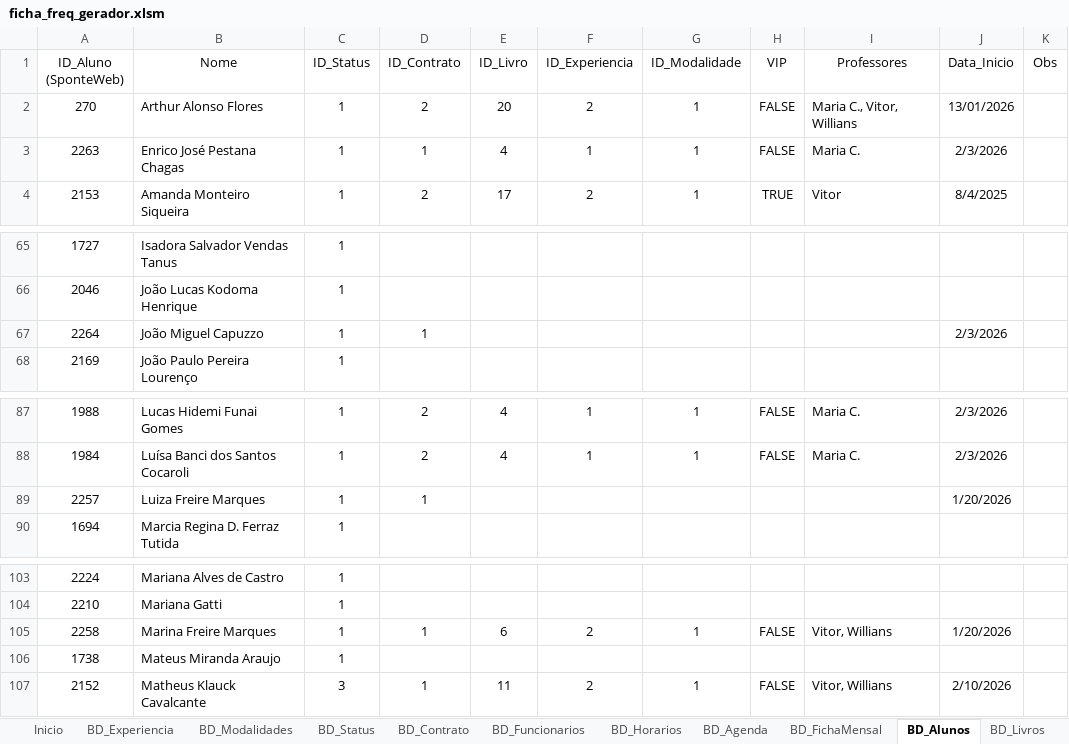
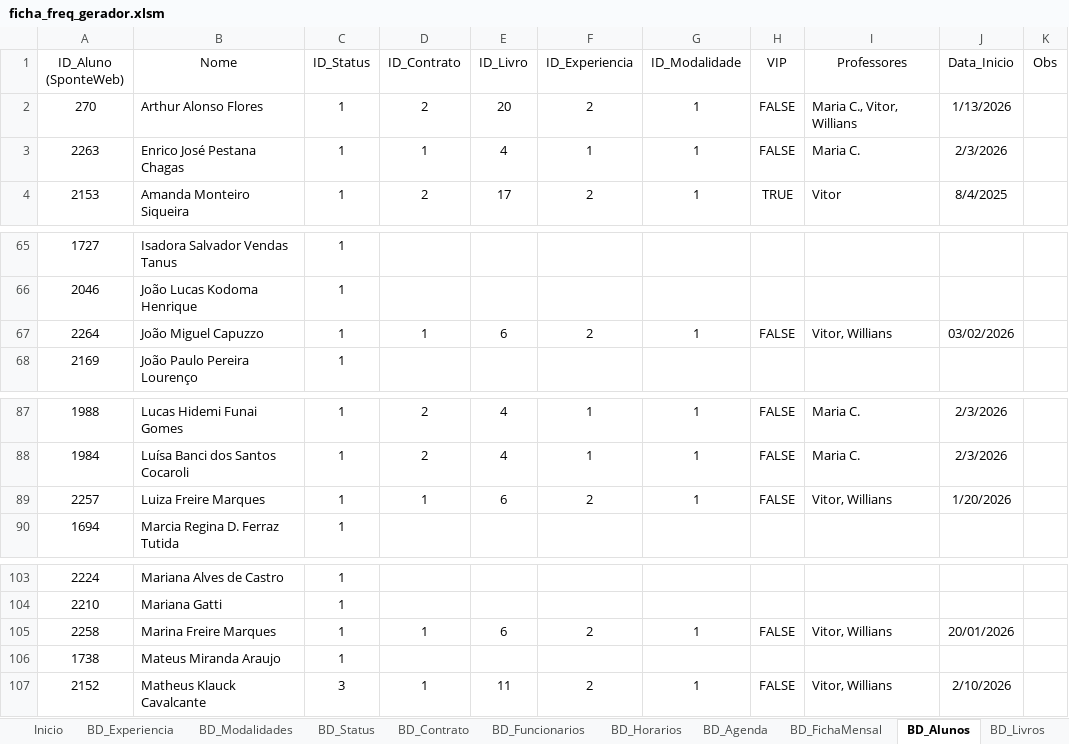
Before and after one commit to Vitor-rs/wizped_2, an Excel workbook: docs/ficha_freq_gerador.xlsm, sheet BD_Alunos, drawn as a sheet; only a part is shown, gaps mark what is left out; values as stored, in another font and other column widths than the file's, no borders; table styles not drawn; the diff names each change by its address in the sheet, - before the commit and + after, or states it on an @@ line.

```diff
--- a/docs/ficha_freq_gerador.xlsm (sheet BD_Alunos)
+++ b/docs/ficha_freq_gerador.xlsm (sheet BD_Alunos)
-J2 (Data_Inicio): 13/01/2026
+J2 (Data_Inicio): 1/13/2026
-E67 (ID_Livro): (empty)
+E67 (ID_Livro): 6
-F67 (ID_Experiencia): (empty)
+F67 (ID_Experiencia): 2
-G67 (ID_Modalidade): (empty)
+G67 (ID_Modalidade): 1
-H67 (VIP): (empty)
+H67 (VIP): FALSE
-I67 (Professores): (empty)
+I67 (Professores): Vitor, Willians
-J67 (Data_Inicio): 2/3/2026
+J67 (Data_Inicio): 03/02/2026
-E89 (ID_Livro): (empty)
+E89 (ID_Livro): 6
-F89 (ID_Experiencia): (empty)
+F89 (ID_Experiencia): 2
-G89 (ID_Modalidade): (empty)
+G89 (ID_Modalidade): 1
-H89 (VIP): (empty)
+H89 (VIP): FALSE
-I89 (Professores): (empty)
+I89 (Professores): Vitor, Willians
-J105 (Data_Inicio): 1/20/2026
+J105 (Data_Inicio): 20/01/2026
```
Also changed, not shown: sheet BD_Historico, sheet BD_Vinculo_Professor, sheet BD_Agenda, 2 other files.
